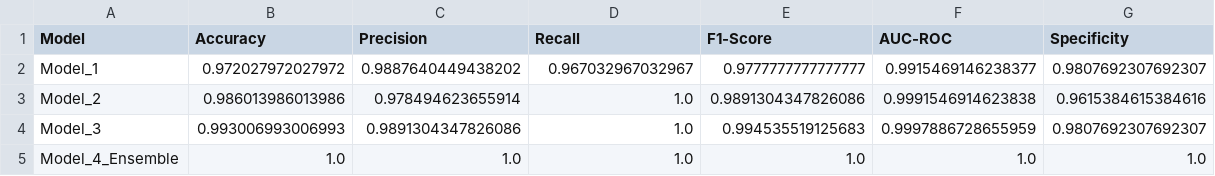
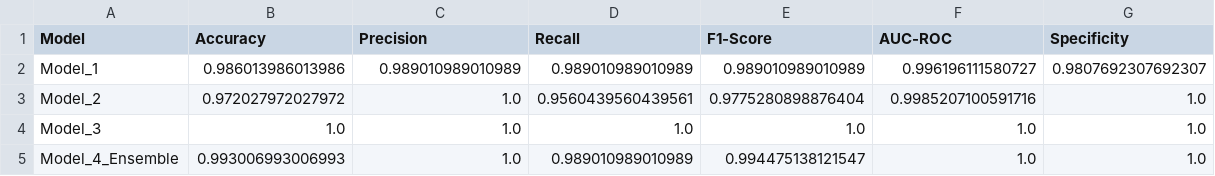
Before and after one commit to fayomitz/Salmon-Disease-Detection, a CSV file: model_evaluation_results.csv, drawn as a sheet.

```diff
--- a/model_evaluation_results.csv
+++ b/model_evaluation_results.csv
@@ -1,5 +1,5 @@
 Model,Accuracy,Precision,Recall,F1-Score,AUC-ROC,Specificity
-Model_1,0.972027972027972,0.9887640449438202,0.967032967032967,0.9777777777777777,0.9915469146238377,0.9807692307692307
-Model_2,0.986013986013986,0.978494623655914,1.0,0.9891304347826086,0.9991546914623838,0.9615384615384616
-Model_3,0.993006993006993,0.9891304347826086,1.0,0.994535519125683,0.9997886728655959,0.9807692307692307
-Model_4_Ensemble,1.0,1.0,1.0,1.0,1.0,1.0
+Model_1,0.986013986013986,0.989010989010989,0.989010989010989,0.989010989010989,0.996196111580727,0.9807692307692307
+Model_2,0.972027972027972,1.0,0.9560439560439561,0.9775280898876404,0.9985207100591716,1.0
+Model_3,1.0,1.0,1.0,1.0,1.0,1.0
+Model_4_Ensemble,0.993006993006993,1.0,0.989010989010989,0.994475138121547,1.0,1.0
```
Also changed, not shown: six_sigma_analysis.csv, 1 other file.
